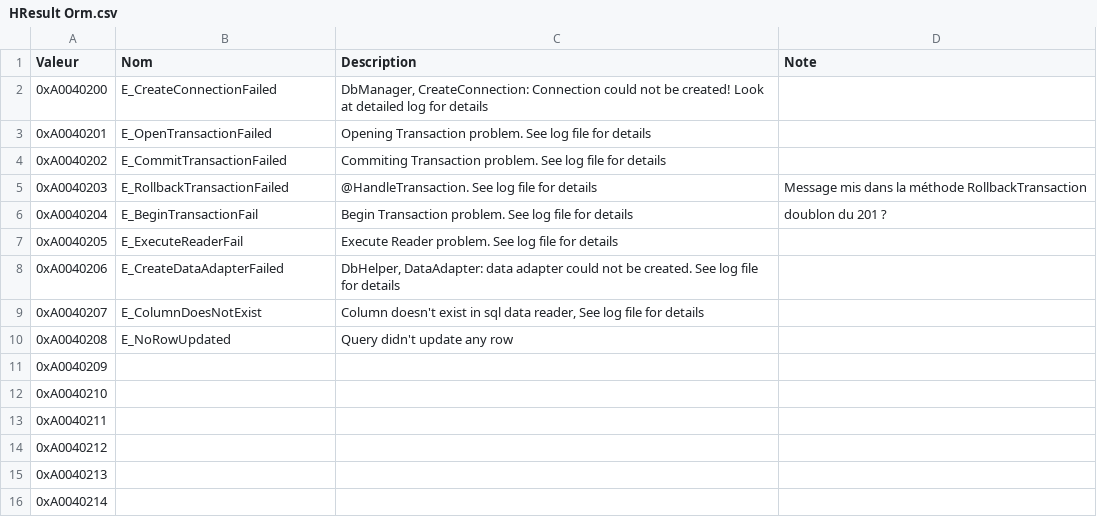
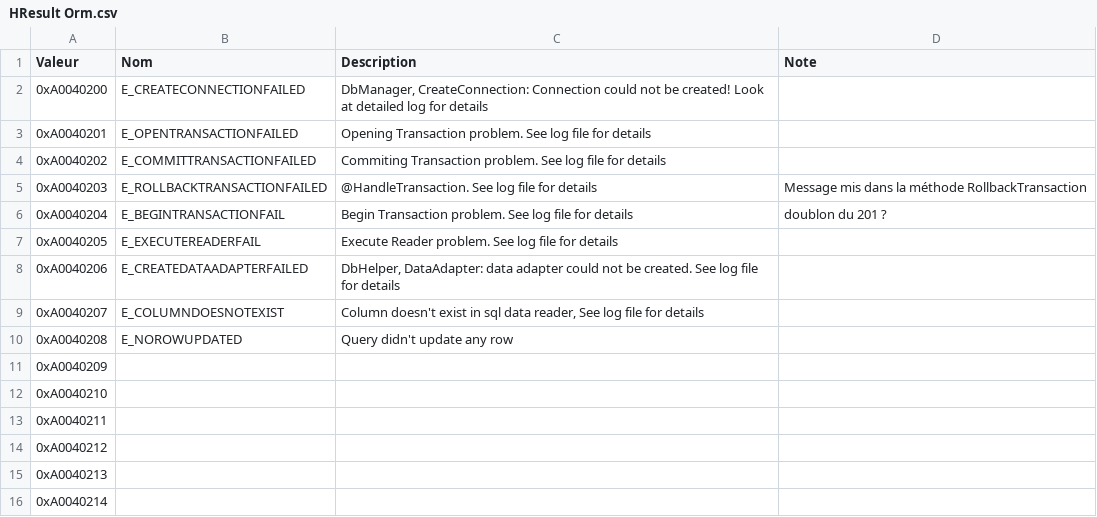
Before and after one commit to OSAMES/osames-orm, a CSV file: OsamesMicroOrm/Resources/HResult Orm.csv, drawn as a sheet; only a part is shown; the diff covers the shown part only; the diff names each change by its address in the sheet, - before the commit and + after, or states it on an @@ line.

```diff
--- a/OsamesMicroOrm/Resources/HResult Orm.csv
+++ b/OsamesMicroOrm/Resources/HResult Orm.csv
-B2 (Nom): E_CreateConnectionFailed
+B2 (Nom): E_CREATECONNECTIONFAILED
-B3 (Nom): E_OpenTransactionFailed
+B3 (Nom): E_OPENTRANSACTIONFAILED
-B4 (Nom): E_CommitTransactionFailed
+B4 (Nom): E_COMMITTRANSACTIONFAILED
-B5 (Nom): E_RollbackTransactionFailed
+B5 (Nom): E_ROLLBACKTRANSACTIONFAILED
-B6 (Nom): E_BeginTransactionFail
+B6 (Nom): E_BEGINTRANSACTIONFAIL
-B7 (Nom): E_ExecuteReaderFail
+B7 (Nom): E_EXECUTEREADERFAIL
-B8 (Nom): E_CreateDataAdapterFailed
+B8 (Nom): E_CREATEDATAADAPTERFAILED
-B9 (Nom): E_ColumnDoesNotExist
+B9 (Nom): E_COLUMNDOESNOTEXIST
-B10 (Nom): E_NoRowUpdated
+B10 (Nom): E_NOROWUPDATED
```
Also changed, not shown: 35 added rows elsewhere in this file, 4 other files.
